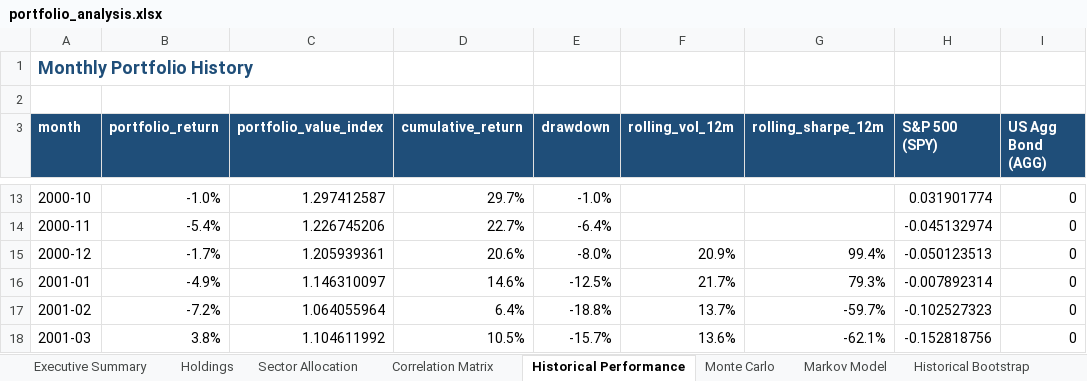
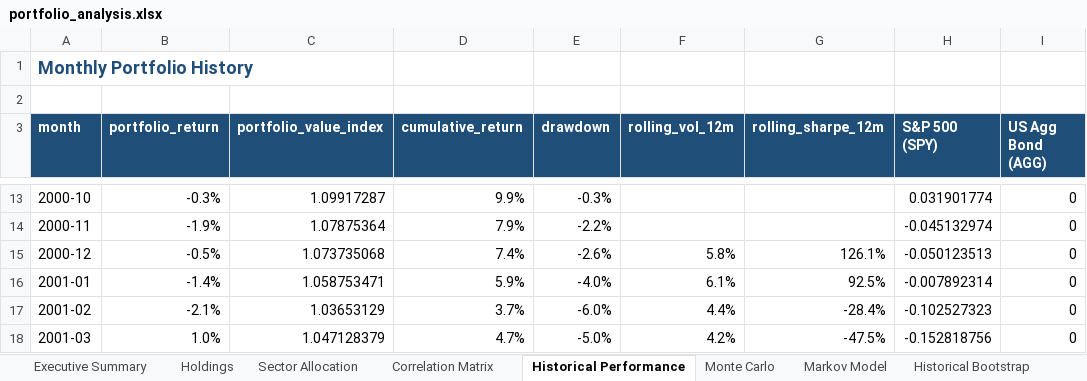
Before and after one commit to Shrek123-debug/Wharton-Models-, an Excel workbook: portfolio_model/outputs/spreadsheet/portfolio_analysis.xlsx, sheet Historical Performance, drawn as a sheet; only a part is shown, gaps mark what is left out; values as stored, in another font and other column widths than the file's, no borders; the diff covers the shown part only; the diff names each change by its address in the sheet, - before the commit and + after, or states it on an @@ line.

```diff
--- a/portfolio_model/outputs/spreadsheet/portfolio_analysis.xlsx (sheet Historical Performance)
+++ b/portfolio_model/outputs/spreadsheet/portfolio_analysis.xlsx (sheet Historical Performance)
-B13 (portfolio_return): -1.0%
+B13 (portfolio_return): -0.3%
-C13 (portfolio_value_index): 1.297412587
+C13 (portfolio_value_index): 1.09917287
-D13 (cumulative_return): 29.7%
+D13 (cumulative_return): 9.9%
-E13 (drawdown): -1.0%
+E13 (drawdown): -0.3%
-B14 (portfolio_return): -5.4%
+B14 (portfolio_return): -1.9%
-C14 (portfolio_value_index): 1.226745206
+C14 (portfolio_value_index): 1.07875364
-D14 (cumulative_return): 22.7%
+D14 (cumulative_return): 7.9%
-E14 (drawdown): -6.4%
+E14 (drawdown): -2.2%
-B15 (portfolio_return): -1.7%
+B15 (portfolio_return): -0.5%
-C15 (portfolio_value_index): 1.205939361
+C15 (portfolio_value_index): 1.073735068
-D15 (cumulative_return): 20.6%
+D15 (cumulative_return): 7.4%
-E15 (drawdown): -8.0%
+E15 (drawdown): -2.6%
-F15 (rolling_vol_12m): 20.9%
+F15 (rolling_vol_12m): 5.8%
-G15 (rolling_sharpe_12m): 99.4%
+G15 (rolling_sharpe_12m): 126.1%
-B16 (portfolio_return): -4.9%
+B16 (portfolio_return): -1.4%
-C16 (portfolio_value_index): 1.146310097
+C16 (portfolio_value_index): 1.058753471
-D16 (cumulative_return): 14.6%
+D16 (cumulative_return): 5.9%
-E16 (drawdown): -12.5%
+E16 (drawdown): -4.0%
-F16 (rolling_vol_12m): 21.7%
+F16 (rolling_vol_12m): 6.1%
-G16 (rolling_sharpe_12m): 79.3%
+G16 (rolling_sharpe_12m): 92.5%
-B17 (portfolio_return): -7.2%
+B17 (portfolio_return): -2.1%
-C17 (portfolio_value_index): 1.064055964
+C17 (portfolio_value_index): 1.03653129
-D17 (cumulative_return): 6.4%
+D17 (cumulative_return): 3.7%
-E17 (drawdown): -18.8%
+E17 (drawdown): -6.0%
-F17 (rolling_vol_12m): 13.7%
+F17 (rolling_vol_12m): 4.4%
-G17 (rolling_sharpe_12m): -59.7%
+G17 (rolling_sharpe_12m): -28.4%
-B18 (portfolio_return): 3.8%
+B18 (portfolio_return): 1.0%
-C18 (portfolio_value_index): 1.104611992
+C18 (portfolio_value_index): 1.047128379
-D18 (cumulative_return): 10.5%
+D18 (cumulative_return): 4.7%
-E18 (drawdown): -15.7%
+E18 (drawdown): -5.0%
-F18 (rolling_vol_12m): 13.6%
+F18 (rolling_vol_12m): 4.2%
-G18 (rolling_sharpe_12m): -62.1%
+G18 (rolling_sharpe_12m): -47.5%
```
Also changed, not shown: 1768 edited cells elsewhere in this sheet, sheet Sensitivity, sheet Monte Carlo, sheet Historical Bootstrap, sheet Risk, sheet Stop-Loss Backtests, sheet Holdings, 12 more sheets, 22 other files.
